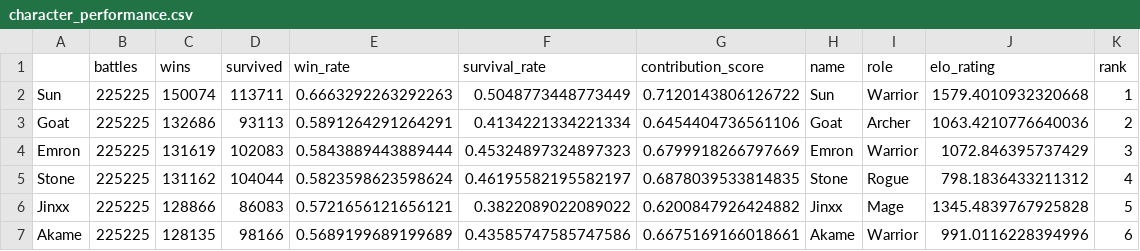
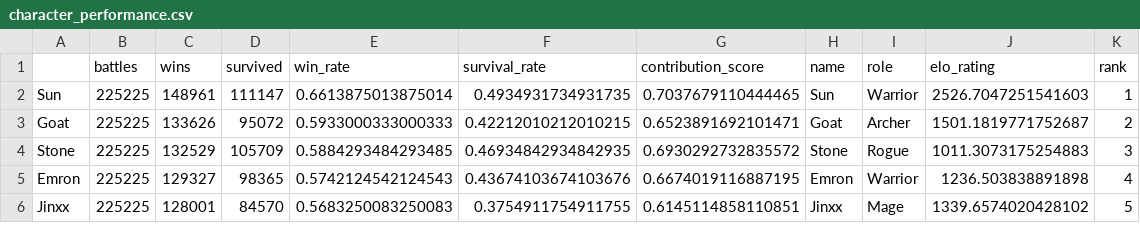
Before and after one commit to EmronCode/fantasy-tournament, a CSV file: data/character_performance.csv, drawn as a sheet; only a part is shown; the diff covers the shown part only.

Commit message:
Refactor stats to fix incorrect data results

```diff
--- a/data/character_performance.csv
+++ b/data/character_performance.csv
@@ -1,7 +1,6 @@
 ,battles,wins,survived,win_rate,survival_rate,contribution_score,name,role,elo_rating,rank
-Sun,225225,150074,113711,0.6663292263292263,0.5048773448773449,0.7120143806126722,Sun,Warrior,1579.4010932320668,1
-Goat,225225,132686,93113,0.5891264291264291,0.4134221334221334,0.6454404736561106,Goat,Archer,1063.4210776640036,2
-Emron,225225,131619,102083,0.5843889443889444,0.45324897324897323,0.6799918266797669,Emron,Warrior,1072.846395737429,3
-Stone,225225,131162,104044,0.5823598623598624,0.46195582195582197,0.6878039533814835,Stone,Rogue,798.1836433211312,4
-Jinxx,225225,128866,86083,0.5721656121656121,0.3822089022089022,0.6200847926424882,Jinxx,Mage,1345.4839767925828,5
-Akame,225225,128135,98166,0.5689199689199689,0.43585747585747586,0.6675169166018661,Akame,Warrior,991.0116228394996,6
+Sun,225225,148961,111147,0.6613875013875014,0.4934931734931735,0.7037679110444465,Sun,Warrior,2526.7047251541603,1
+Goat,225225,133626,95072,0.5933000333000333,0.42212010212010215,0.6523891692101471,Goat,Archer,1501.1819771752687,2
+Stone,225225,132529,105709,0.5884293484293485,0.46934842934842935,0.6930292732835572,Stone,Rogue,1011.3073175254883,3
+Emron,225225,129327,98365,0.5742124542124543,0.43674103674103676,0.6674019116887195,Emron,Warrior,1236.503838891898,4
+Jinxx,225225,128001,84570,0.5683250083250083,0.3754911754911755,0.6145114858110851,Jinxx,Mage,1339.6574020428102,5
```
Also changed, not shown: 2 added rows, 1 removed row and 56 edited cells elsewhere in this file, 9 other files.
